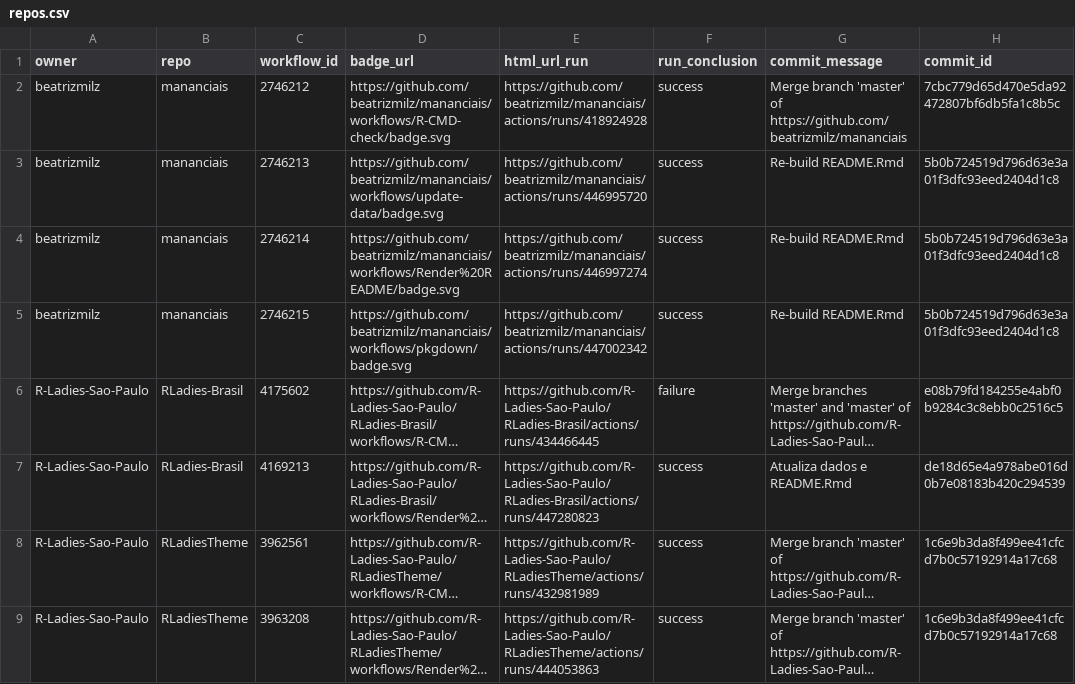
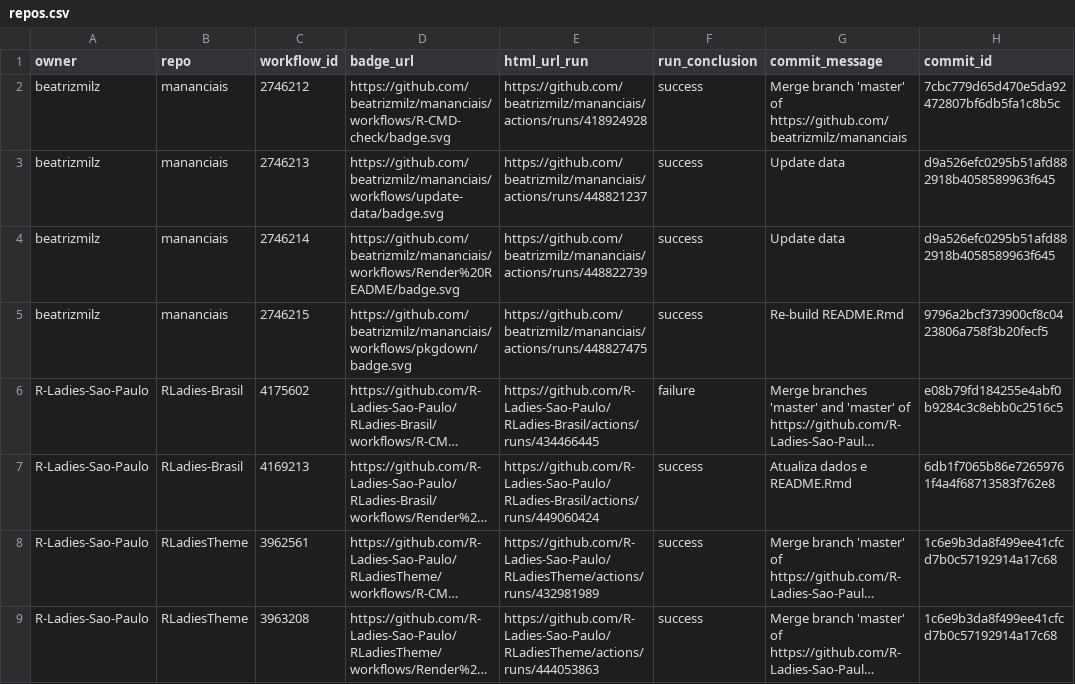
Before and after one commit to beatrizmilz/status, a CSV file: repos.csv, drawn as a sheet; only a part is shown; long unchanged cells end in …; the diff names each change by its address in the sheet, - before the commit and + after, or states it on an @@ line.

```diff
--- a/repos.csv
+++ b/repos.csv
-E3 (html_url_run): https://github.com/beatrizmilz/mananciais/actions/runs/446995720
+E3 (html_url_run): https://github.com/beatrizmilz/mananciais/actions/runs/448821237
-G3:G4 (commit_message): Re-build README.Rmd
+G3:G4 (commit_message): Update data
-H3:H4 (commit_id): 5b0b724519d796d63e3a01f3dfc93eed2404d1c8
+H3:H4 (commit_id): d9a526efc0295b51afd882918b4058589963f645
-E4 (html_url_run): https://github.com/beatrizmilz/mananciais/actions/runs/446997274
+E4 (html_url_run): https://github.com/beatrizmilz/mananciais/actions/runs/448822739
-E5 (html_url_run): https://github.com/beatrizmilz/mananciais/actions/runs/447002342
+E5 (html_url_run): https://github.com/beatrizmilz/mananciais/actions/runs/448827475
-H5 (commit_id): 5b0b724519d796d63e3a01f3dfc93eed2404d1c8
+H5 (commit_id): 9796a2bcf373900cf8c0423806a758f3b20fecf5
-E7 (html_url_run): https://github.com/R-Ladies-Sao-Paulo/RLadies-Brasil/actions/runs/447280823
+E7 (html_url_run): https://github.com/R-Ladies-Sao-Paulo/RLadies-Brasil/actions/runs/449060424
-H7 (commit_id): de18d65e4a978abe016d0b7e08183b420c294539
+H7 (commit_id): 6db1f7065b86e72659761f4a4f68713583f762e8
```
Also changed, not shown: 1 other file.
